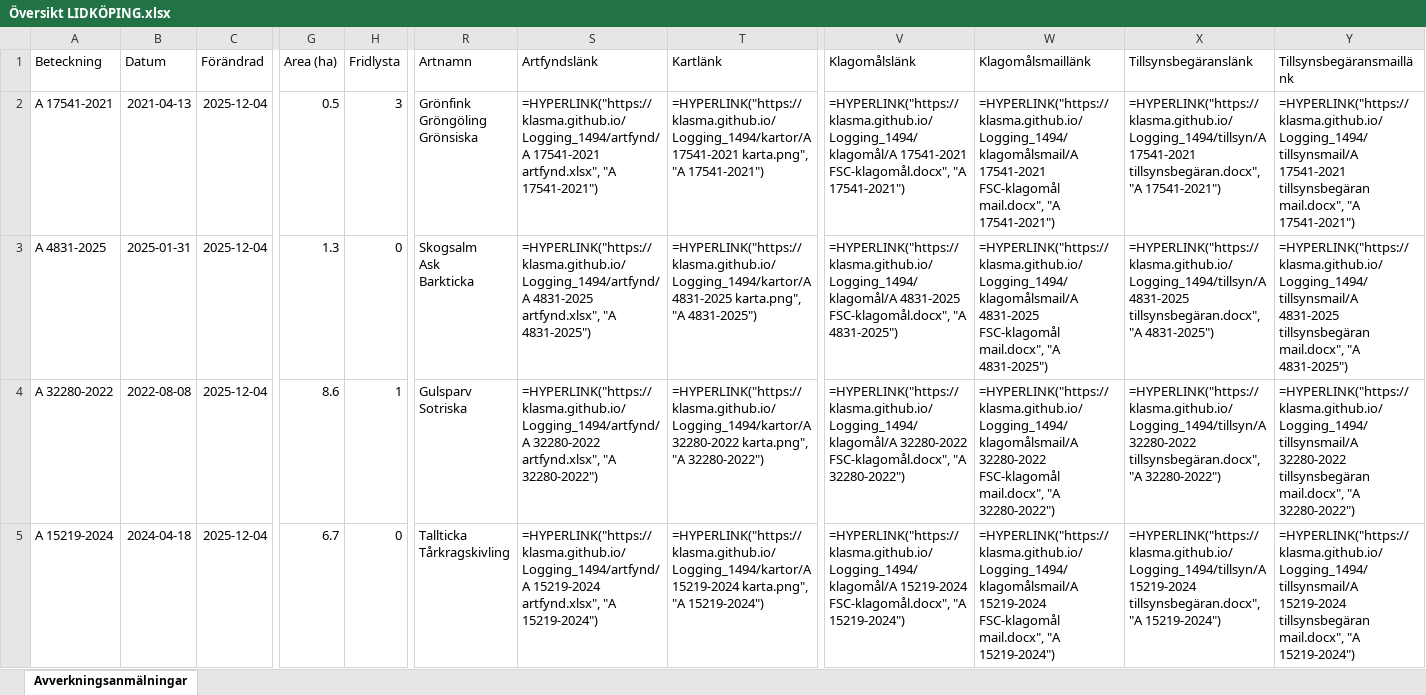
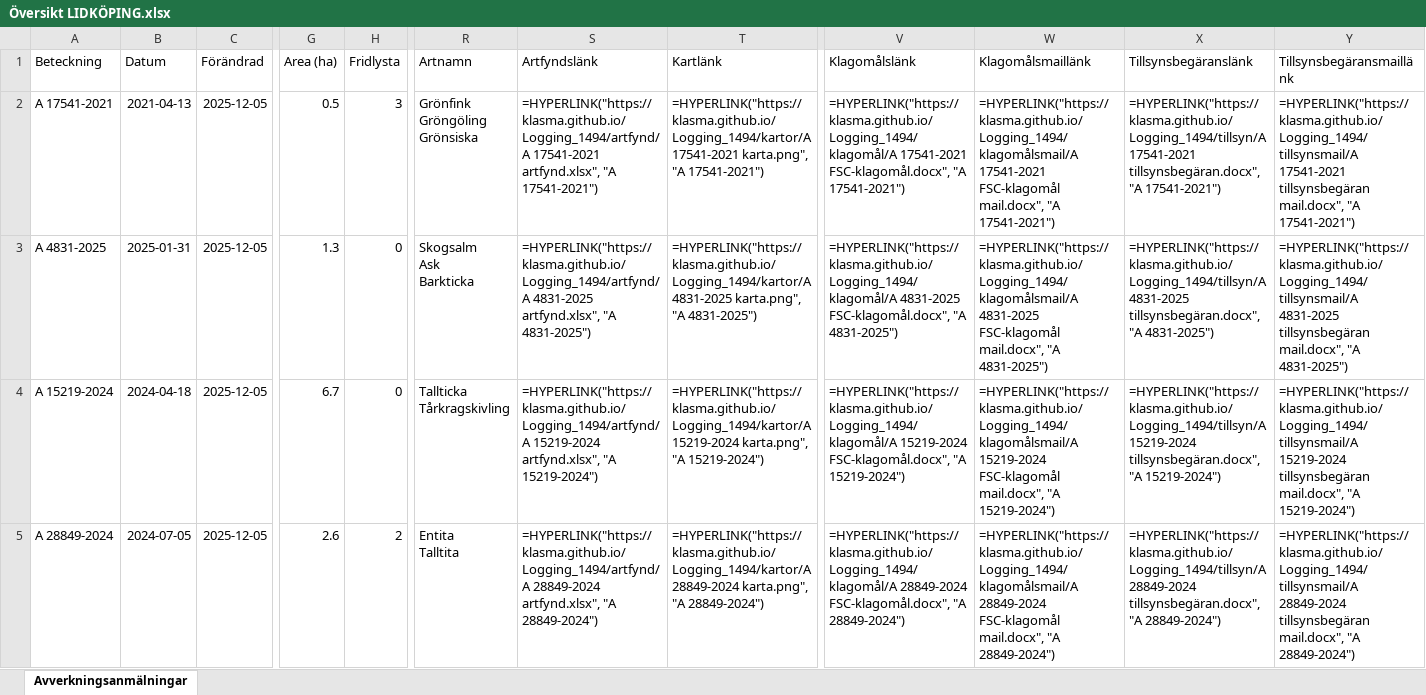
Before and after one commit to klasma/Logging_1494, an Excel workbook: Översikt LIDKÖPING.xlsx, sheet Avverkningsanmälningar, drawn as a sheet; only a part is shown, gaps mark what is left out; values as stored, in another font and other column widths than the file's, no borders; formulas without a stored value are shown as written; ↵ is a line break in a cell; the diff covers the shown part only; the diff names each change by its address in the sheet, - before the commit and + after, or states it on an @@ line.

```diff
--- a/Översikt LIDKÖPING.xlsx (sheet Avverkningsanmälningar)
+++ b/Översikt LIDKÖPING.xlsx (sheet Avverkningsanmälningar)
-C2:C5 (Förändrad): 2025-12-04
+C2:C5 (Förändrad): 2025-12-05
-A4 (Beteckning): A 32280-2022
+A4 (Beteckning): A 15219-2024
-B4 (Datum): 2022-08-08
+B4 (Datum): 2024-04-18
-G4 (Area (ha)): 8.6
+G4 (Area (ha)): 6.7
-H4 (Fridlysta): 1
+H4 (Fridlysta): 0
-R4 (Artnamn): Gulsparv ↵ Sotriska
+R4 (Artnamn): Tallticka ↵ Tårkragskivling
-S4 (Artfyndslänk): =HYPERLINK("https://klasma.github.io/Logging_1494/artfynd/A 32280-2022 artfynd.xlsx", "A 32280-2022")
+S4 (Artfyndslänk): =HYPERLINK("https://klasma.github.io/Logging_1494/artfynd/A 15219-2024 artfynd.xlsx", "A 15219-2024")
-T4 (Kartlänk): =HYPERLINK("https://klasma.github.io/Logging_1494/kartor/A 32280-2022 karta.png", "A 32280-2022")
+T4 (Kartlänk): =HYPERLINK("https://klasma.github.io/Logging_1494/kartor/A 15219-2024 karta.png", "A 15219-2024")
-V4 (Klagomålslänk): =HYPERLINK("https://klasma.github.io/Logging_1494/klagomål/A 32280-2022 FSC-klagomål.docx", "A 32280-2022")
+V4 (Klagomålslänk): =HYPERLINK("https://klasma.github.io/Logging_1494/klagomål/A 15219-2024 FSC-klagomål.docx", "A 15219-2024")
-W4 (Klagomålsmaillänk): =HYPERLINK("https://klasma.github.io/Logging_1494/klagomålsmail/A 32280-2022 FSC-klagomål mail.docx", "A 32280-2022")
+W4 (Klagomålsmaillänk): =HYPERLINK("https://klasma.github.io/Logging_1494/klagomålsmail/A 15219-2024 FSC-klagomål mail.docx", "A 15219-2024")
-X4 (Tillsynsbegäranslänk): =HYPERLINK("https://klasma.github.io/Logging_1494/tillsyn/A 32280-2022 tillsynsbegäran.docx", "A 32280-2022")
+X4 (Tillsynsbegäranslänk): =HYPERLINK("https://klasma.github.io/Logging_1494/tillsyn/A 15219-2024 tillsynsbegäran.docx", "A 15219-2024")
-Y4 (Tillsynsbegäransmaillänk): =HYPERLINK("https://klasma.github.io/Logging_1494/tillsynsmail/A 32280-2022 tillsynsbegäran mail.docx", "A 32280-2022")
+Y4 (Tillsynsbegäransmaillänk): =HYPERLINK("https://klasma.github.io/Logging_1494/tillsynsmail/A 15219-2024 tillsynsbegäran mail.docx", "A 15219-2024")
-A5 (Beteckning): A 15219-2024
+A5 (Beteckning): A 28849-2024
-B5 (Datum): 2024-04-18
+B5 (Datum): 2024-07-05
-G5 (Area (ha)): 6.7
+G5 (Area (ha)): 2.6
-H5 (Fridlysta): 0
+H5 (Fridlysta): 2
-R5 (Artnamn): Tallticka ↵ Tårkragskivling
+R5 (Artnamn): Entita ↵ Talltita
-S5 (Artfyndslänk): =HYPERLINK("https://klasma.github.io/Logging_1494/artfynd/A 15219-2024 artfynd.xlsx", "A 15219-2024")
+S5 (Artfyndslänk): =HYPERLINK("https://klasma.github.io/Logging_1494/artfynd/A 28849-2024 artfynd.xlsx", "A 28849-2024")
-T5 (Kartlänk): =HYPERLINK("https://klasma.github.io/Logging_1494/kartor/A 15219-2024 karta.png", "A 15219-2024")
+T5 (Kartlänk): =HYPERLINK("https://klasma.github.io/Logging_1494/kartor/A 28849-2024 karta.png", "A 28849-2024")
-V5 (Klagomålslänk): =HYPERLINK("https://klasma.github.io/Logging_1494/klagomål/A 15219-2024 FSC-klagomål.docx", "A 15219-2024")
+V5 (Klagomålslänk): =HYPERLINK("https://klasma.github.io/Logging_1494/klagomål/A 28849-2024 FSC-klagomål.docx", "A 28849-2024")
-W5 (Klagomålsmaillänk): =HYPERLINK("https://klasma.github.io/Logging_1494/klagomålsmail/A 15219-2024 FSC-klagomål mail.docx", "A 15219-2024")
+W5 (Klagomålsmaillänk): =HYPERLINK("https://klasma.github.io/Logging_1494/klagomålsmail/A 28849-2024 FSC-klagomål mail.docx", "A 28849-2024")
-X5 (Tillsynsbegäranslänk): =HYPERLINK("https://klasma.github.io/Logging_1494/tillsyn/A 15219-2024 tillsynsbegäran.docx", "A 15219-2024")
+X5 (Tillsynsbegäranslänk): =HYPERLINK("https://klasma.github.io/Logging_1494/tillsyn/A 28849-2024 tillsynsbegäran.docx", "A 28849-2024")
-Y5 (Tillsynsbegäransmaillänk): =HYPERLINK("https://klasma.github.io/Logging_1494/tillsynsmail/A 15219-2024 tillsynsbegäran mail.docx", "A 15219-2024")
+Y5 (Tillsynsbegäransmaillänk): =HYPERLINK("https://klasma.github.io/Logging_1494/tillsynsmail/A 28849-2024 tillsynsbegäran mail.docx", "A 28849-2024")
```
Also changed, not shown: 908 edited cells elsewhere in this sheet, artfynd/A 10476-2023 artfynd.xlsx, artfynd/A 15219-2024 artfynd.xlsx, 50 other files.
